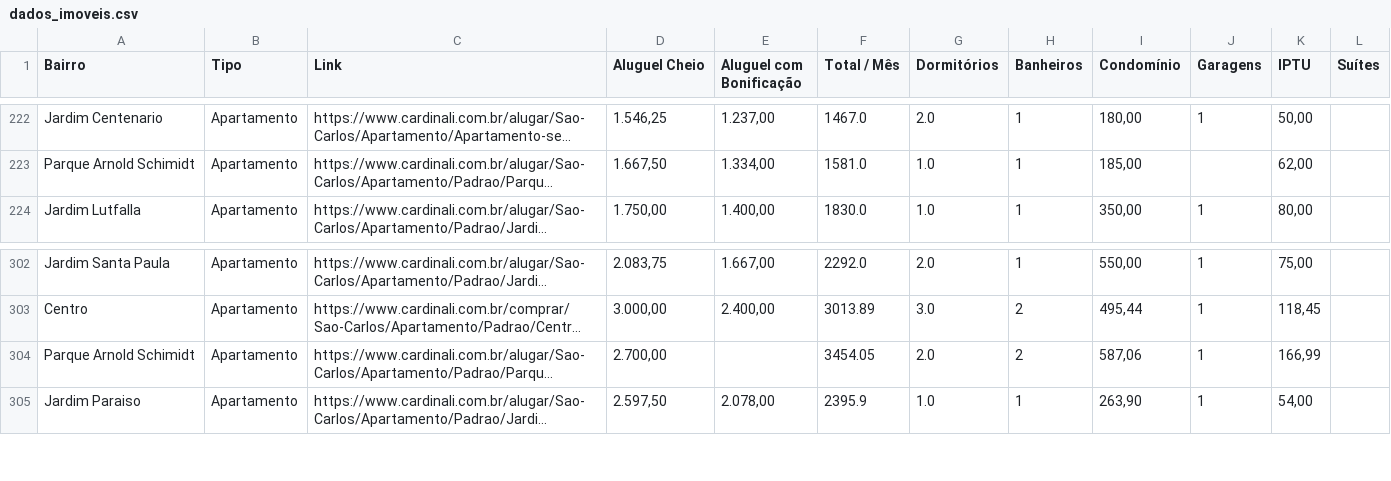
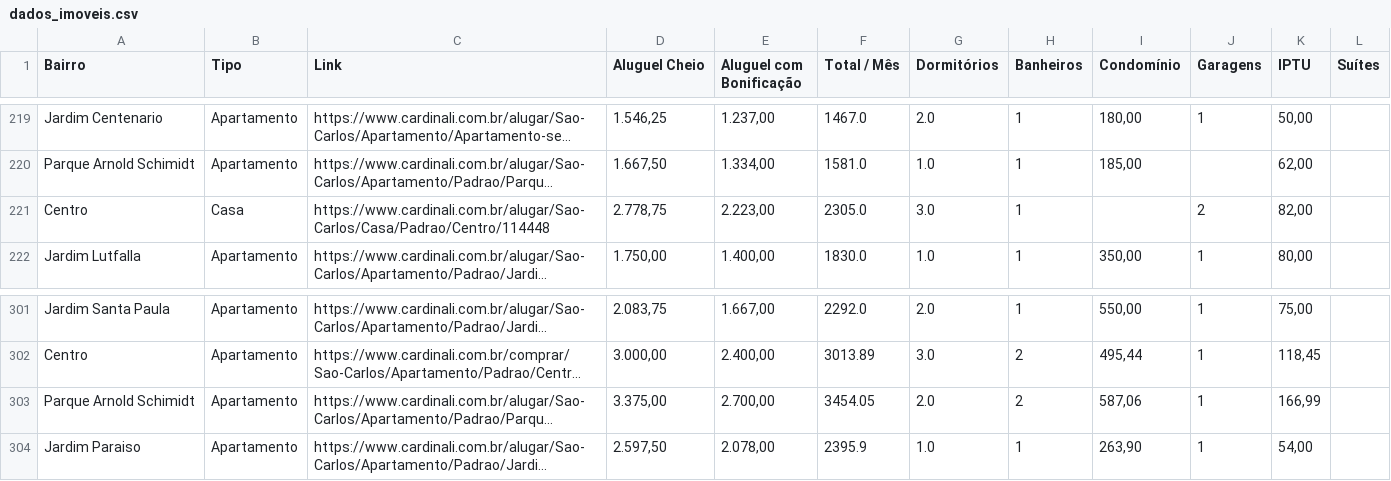
Before and after one commit to imarcososhiro/imobiliario_universitario, a CSV file: dados/dados_imoveis.csv, drawn as a sheet; only a part is shown, gaps mark what is left out; long unchanged cells end in …; addresses are those after the commit; the diff covers the shown part only; the diff names each change by its address in the sheet, - before the commit and + after, or states it on an @@ line.

```diff
--- a/dados/dados_imoveis.csv
+++ b/dados/dados_imoveis.csv
+row 221: Centro | Casa | https://www.cardinali.com.br/alugar/Sao-Carlos/Casa/Padrao/Centro/114448 | 2.778,75 | 2.223,00 | 2305.0 | 3.0 | 1 |  | 2 | 82,00
-D303 (Aluguel Cheio): 2.700,00
+D303 (Aluguel Cheio): 3.375,00
-E303 (Aluguel com Bonificação): (empty)
+E303 (Aluguel com Bonificação): 2.700,00
```
Also changed, not shown: 2 added rows and 4 removed rows elsewhere in this file.
